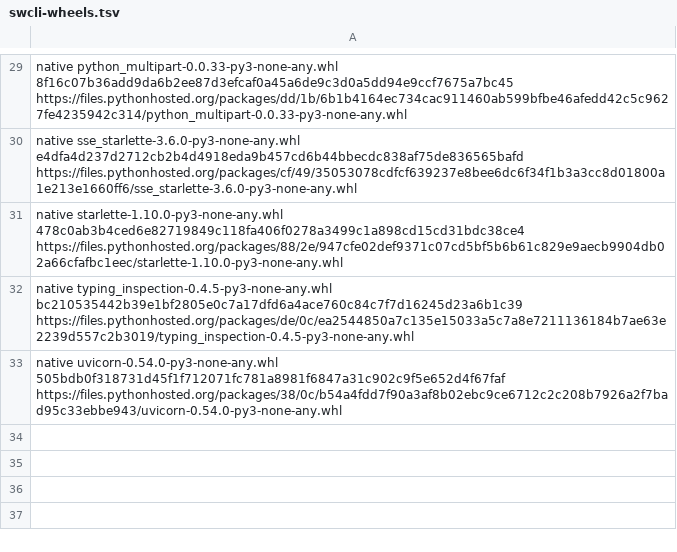
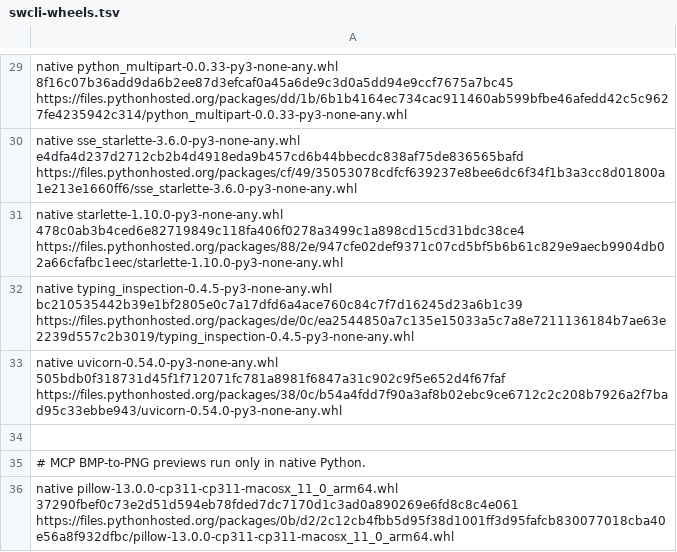
Before and after one commit to YJBeetle/MacSW, a TSV file: config/swcli-wheels.tsv, drawn as a sheet; only a part is shown, gaps mark what is left out; the diff names each change by its address in the sheet, - before the commit and + after, or states it on an @@ line.

Commit message:
build(swcli): 升级至 v0.2.2 并补齐原生 MCP 图片依赖
固定已发布标签 d5746bf，离线校验 Pillow13.0.0 arm64 wheel，仅安装到原生 Python。打包验收执行真实 BMP 到 PNG 转换并检查像素，保留 Windows 后端最小依赖；同步附件回传能力与0.2.0发布说明。31项宿主打包测试和27项随包MCP测试通过，本地完整签名验证通过。

```diff
--- a/config/swcli-wheels.tsv
+++ b/config/swcli-wheels.tsv
+row 34: (empty)
+row 35: # MCP BMP-to-PNG previews run only in native Python.
+row 36: native pillow-13.0.0-cp311-cp311-macosx_11_0_arm64.whl 37290fbef0c73e2d51d594eb78fded7dc7170d1c3ad0a890269e6fd8c8c4e061 https://files.pythonhosted.org/packages/0b/d2/2c12cb4fbb5d95f38d1001ff3d95fafcb830077018cba40e56a8f932dfbc/pillow-13.0.0-cp311-cp311-macosx_11_0_arm64.whl
```
Also changed, not shown: 4 other files.
